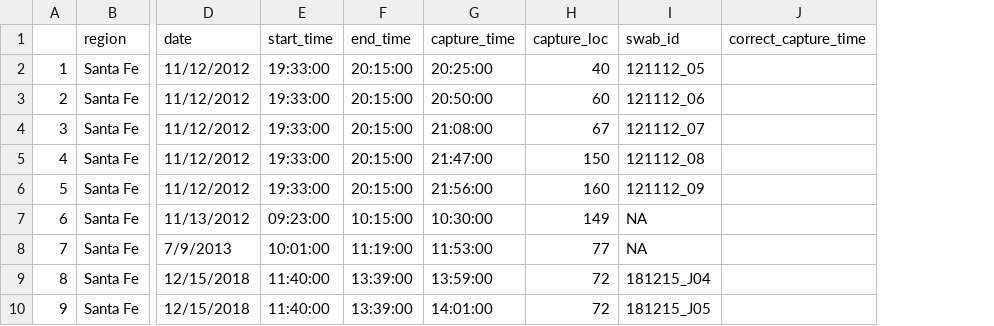
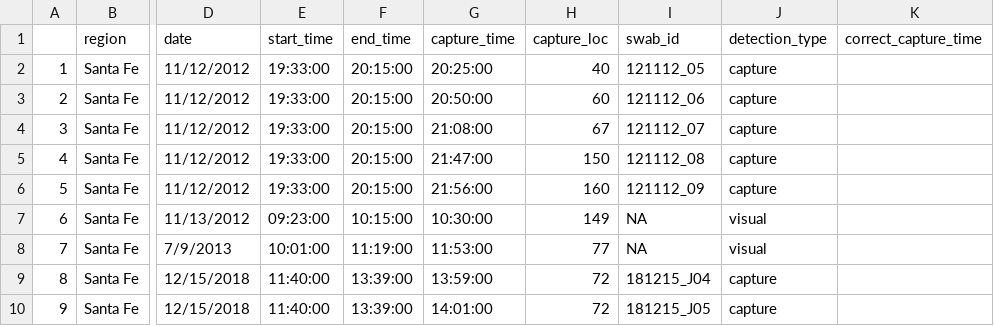
Before and after one commit to Jake-Eisaguirre/panama_datacleaning, a CSV file: above_capture_error.csv, drawn as a sheet; only a part is shown, gaps mark what is left out; the diff names each change by its address in the sheet, - before the commit and + after, or states it on an @@ line.

Commit message:
ready to send off new time fixes to jamie

```diff
--- a/above_capture_error.csv
+++ b/above_capture_error.csv
+column J (detection_type), rows 2-10: capture | capture | capture | capture | capture | visual | visual | capture | capture
```
Also changed, not shown: below_capture_error.csv, 1 other file.
